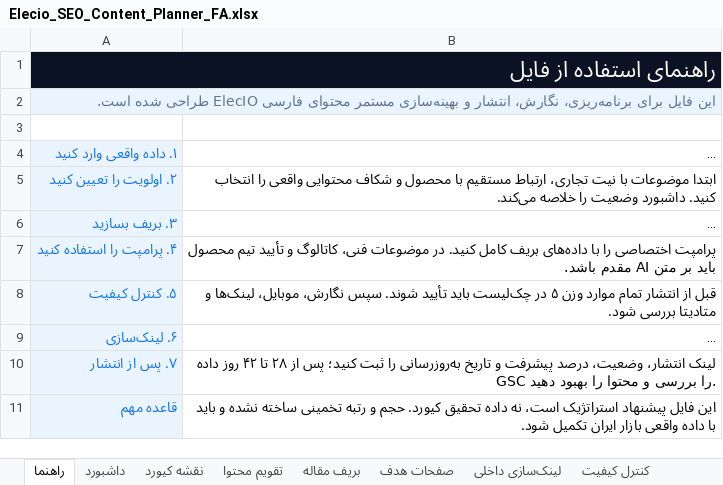
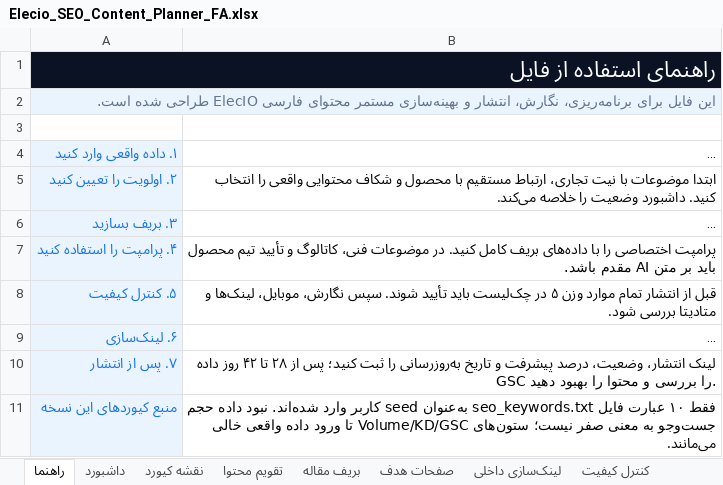
Before and after one commit to mehtivakili/elecio_website, an Excel workbook: deliverables/Elecio_SEO_Content_Planner_FA.xlsx, sheet راهنما, drawn as a sheet; long unchanged cells end in …; values as stored, in another font and other column widths than the file's, no borders; removed rows and columns are numbered as before the commit, all else as after; the diff names each change by its address in the sheet, - before the commit and + after, or states it on an @@ line.

```diff
--- a/deliverables/Elecio_SEO_Content_Planner_FA.xlsx (sheet راهنما)
+++ b/deliverables/Elecio_SEO_Content_Planner_FA.xlsx (sheet راهنما)
-row 11: قاعده مهم | این فایل پیشنهاد استراتژیک است، نه داده تحقیق کیورد. حجم و رتبه تخمینی ساخته نشده و باید با داده واقعی بازار ایران تکمیل شود.
+row 11: منبع کیوردهای این نسخه | فقط ۱۰ عبارت فایل seo_keywords.txt به‌عنوان seed کاربر وارد شده‌اند. نبود داده حجم جست‌وجو به معنی صفر نیست؛ ستون‌های Volume/KD/GSC تا ورود داده واقعی خالی می‌مانند.
```
Also changed, not shown: sheet تقویم محتوا, sheet نقشه کیورد, sheet لینک‌سازی داخلی, sheet کنترل کیفیت, sheet صفحات هدف, 30 other files.
